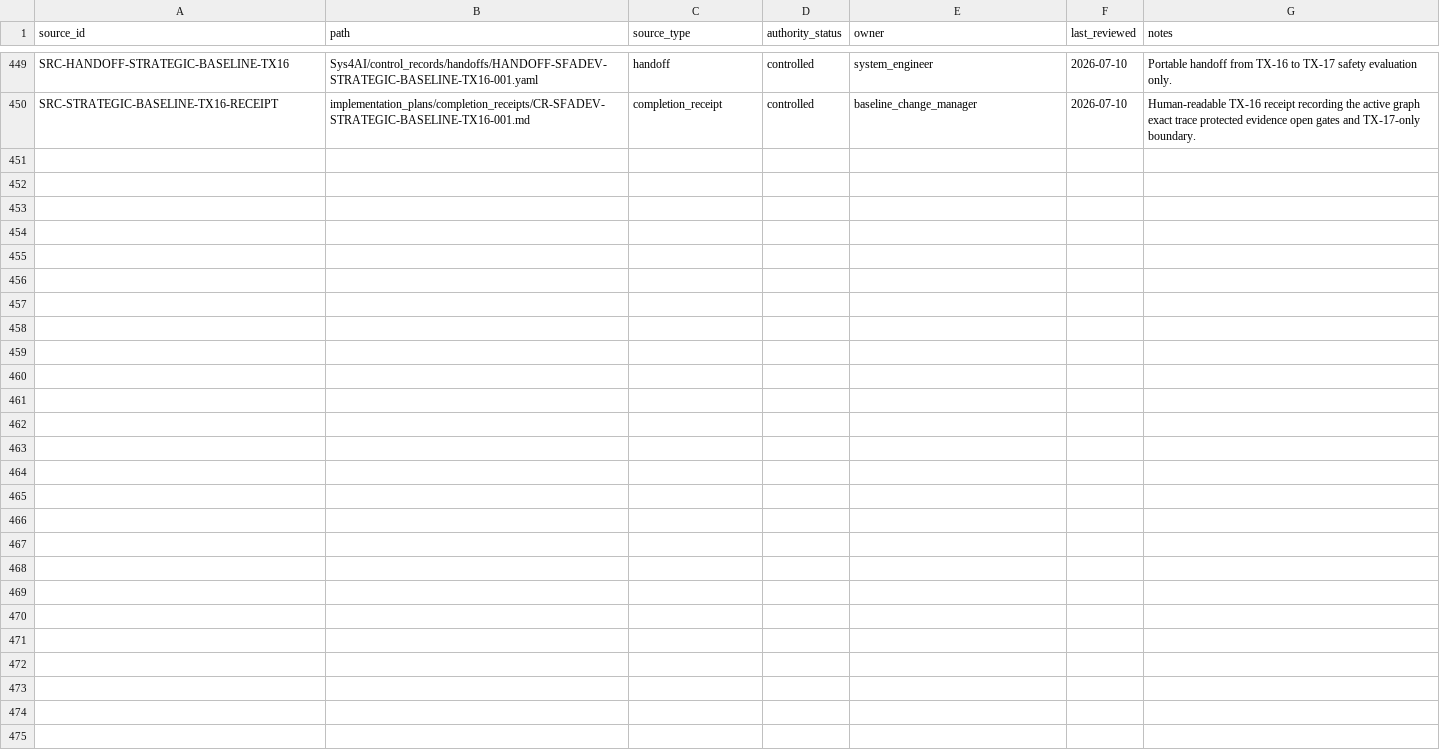
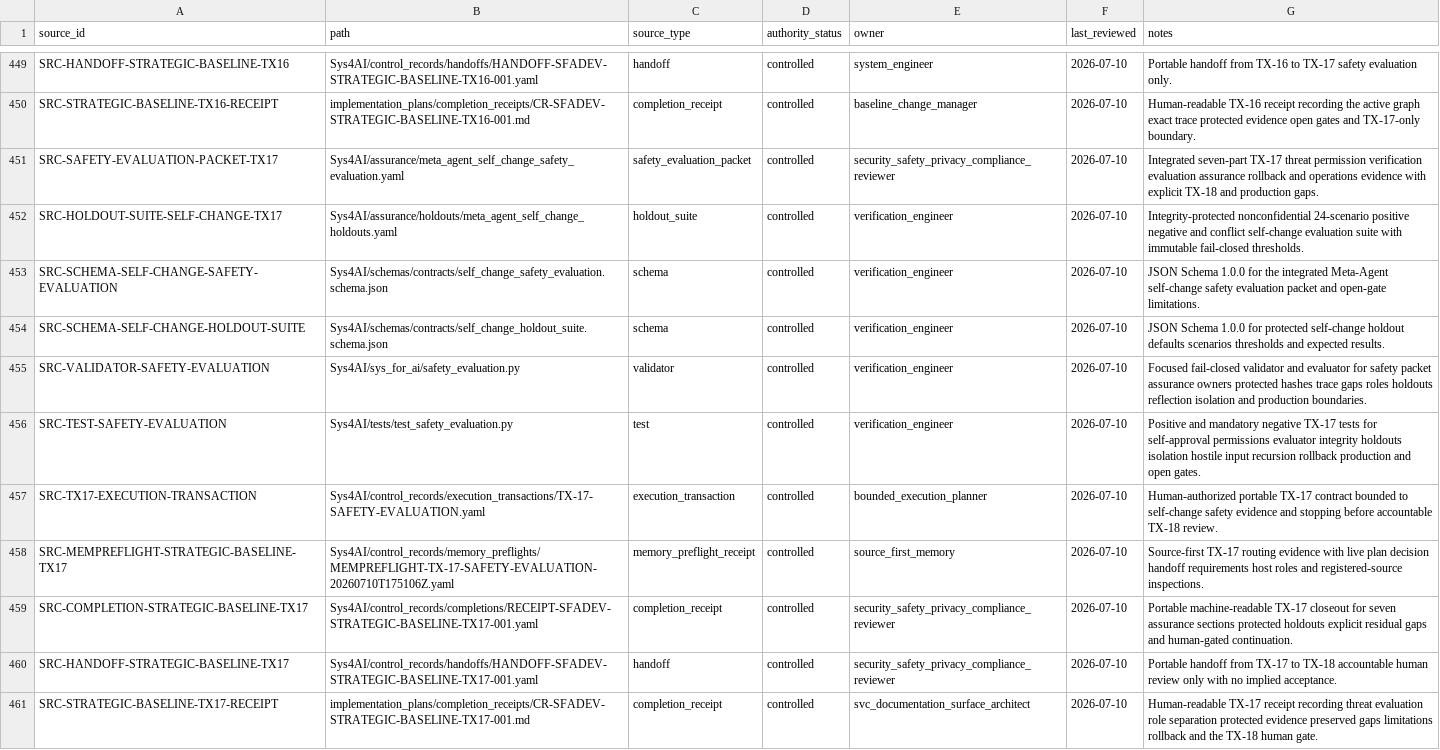
Before and after one commit to AngryOwlAI/sys-for-ai-dev, a CSV file: Sys4AI/registries/source_registry.csv, drawn as a sheet; only a part is shown, gaps mark what is left out; the diff names each change by its address in the sheet, - before the commit and + after, or states it on an @@ line.

Commit message:
safety: add meta-agent self-change controls

```diff
--- a/Sys4AI/registries/source_registry.csv
+++ b/Sys4AI/registries/source_registry.csv
+row 451: SRC-SAFETY-EVALUATION-PACKET-TX17 | Sys4AI/assurance/meta_agent_self_change_safety_evaluation.yaml | safety_evaluation_packet | controlled | security_safety_privacy_compliance_reviewer | 2026-07-10 | Integrated seven-part TX-17 threat permission verification evaluation assurance rollback and operations evidence with explicit TX-18 and production gaps.
+row 452: SRC-HOLDOUT-SUITE-SELF-CHANGE-TX17 | Sys4AI/assurance/holdouts/meta_agent_self_change_holdouts.yaml | holdout_suite | controlled | verification_engineer | 2026-07-10 | Integrity-protected nonconfidential 24-scenario positive negative and conflict self-change evaluation suite with immutable fail-closed thresholds.
+row 453: SRC-SCHEMA-SELF-CHANGE-SAFETY-EVALUATION | Sys4AI/schemas/contracts/self_change_safety_evaluation.schema.json | schema | controlled | verification_engineer | 2026-07-10 | JSON Schema 1.0.0 for the integrated Meta-Agent self-change safety evaluation packet and open-gate limitations.
+row 454: SRC-SCHEMA-SELF-CHANGE-HOLDOUT-SUITE | Sys4AI/schemas/contracts/self_change_holdout_suite.schema.json | schema | controlled | verification_engineer | 2026-07-10 | JSON Schema 1.0.0 for protected self-change holdout defaults scenarios thresholds and expected results.
+row 455: SRC-VALIDATOR-SAFETY-EVALUATION | Sys4AI/sys_for_ai/safety_evaluation.py | validator | controlled | verification_engineer | 2026-07-10 | Focused fail-closed validator and evaluator for safety packet assurance owners protected hashes trace gaps roles holdouts reflection isolation and production boundaries.
+row 456: SRC-TEST-SAFETY-EVALUATION | Sys4AI/tests/test_safety_evaluation.py | test | controlled | verification_engineer | 2026-07-10 | Positive and mandatory negative TX-17 tests for self-approval permissions evaluator integrity holdouts isolation hostile input recursion rollback production and open gates.
+row 457: SRC-TX17-EXECUTION-TRANSACTION | Sys4AI/control_records/execution_transactions/TX-17-SAFETY-EVALUATION.yaml | execution_transaction | controlled | bounded_execution_planner | 2026-07-10 | Human-authorized portable TX-17 contract bounded to self-change safety evidence and stopping before accountable TX-18 review.
+row 458: SRC-MEMPREFLIGHT-STRATEGIC-BASELINE-TX17 | Sys4AI/control_records/memory_preflights/MEMPREFLIGHT-TX-17-SAFETY-EVALUATION-20260710T175106Z.yaml | memory_preflight_receipt | controlled | source_first_memory | 2026-07-10 | Source-first TX-17 routing evidence with live plan decision handoff requirements host roles and registered-source inspections.
+row 459: SRC-COMPLETION-STRATEGIC-BASELINE-TX17 | Sys4AI/control_records/completions/RECEIPT-SFADEV-STRATEGIC-BASELINE-TX17-001.yaml | completion_receipt | controlled | security_safety_privacy_compliance_reviewer | 2026-07-10 | Portable machine-readable TX-17 closeout for seven assurance sections protected holdouts explicit residual gaps and human-gated continuation.
+row 460: SRC-HANDOFF-STRATEGIC-BASELINE-TX17 | Sys4AI/control_records/handoffs/HANDOFF-SFADEV-STRATEGIC-BASELINE-TX17-001.yaml | handoff | controlled | security_safety_privacy_compliance_reviewer | 2026-07-10 | Portable handoff from TX-17 to TX-18 accountable human review only with no implied acceptance.
+row 461: SRC-STRATEGIC-BASELINE-TX17-RECEIPT | implementation_plans/completion_receipts/CR-SFADEV-STRATEGIC-BASELINE-TX17-001.md | completion_receipt | controlled | svc_documentation_surface_architect | 2026-07-10 | Human-readable TX-17 receipt recording threat evaluation role separation protected evidence preserved gaps limitations rollback and the TX-18 human gate.
```
Also changed, not shown: Sys4AI/registries/completion_receipt_registry.csv, Sys4AI/registries/control_record_registry.csv, 38 other files.
